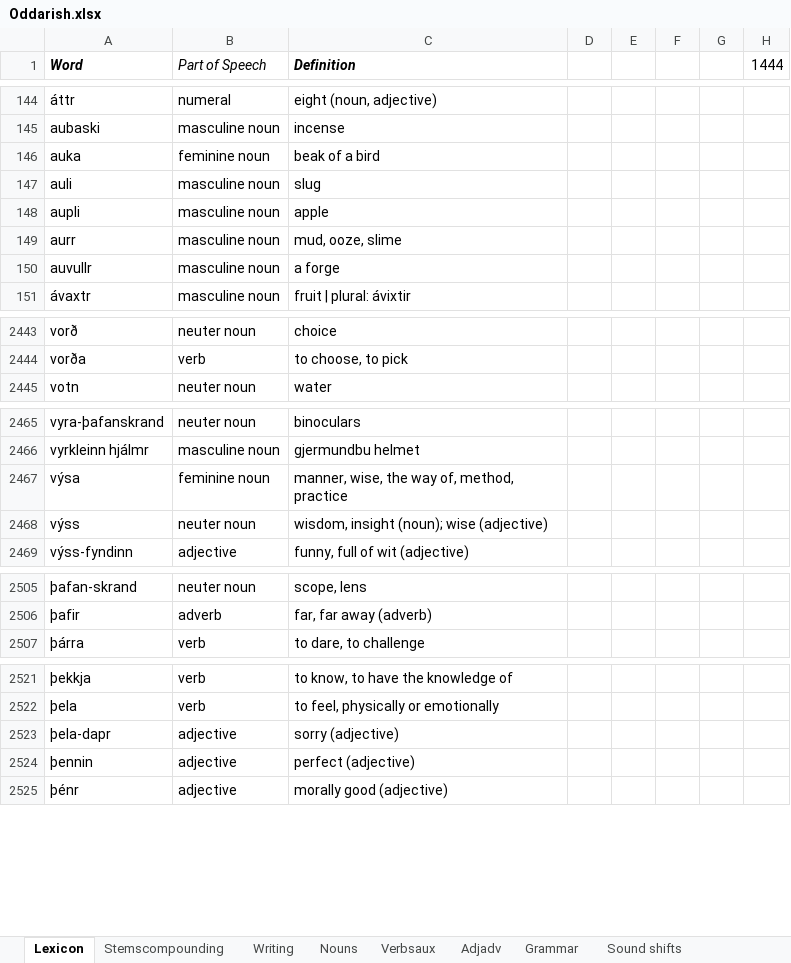
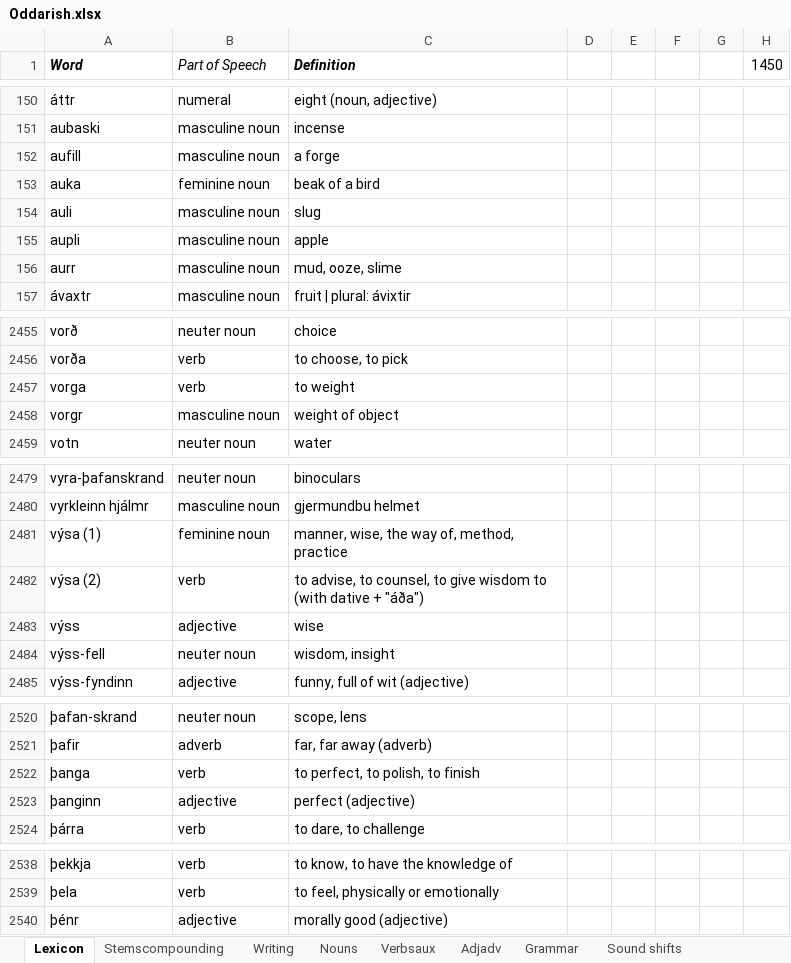
Before and after one commit to Oneo64/Aldraheimr, an Excel workbook: Literature/Languages/Oddarish.xlsx, sheet Lexicon, drawn as a sheet; only a part is shown, gaps mark what is left out; values as stored, in another font and other column widths than the file's, no borders; charts and pictures and table styles not drawn; removed rows and columns are numbered as before the commit, all else as after; the diff covers the shown part only; the diff names each change by its address in the sheet, - before the commit and + after, or states it on an @@ line.

```diff
--- a/Literature/Languages/Oddarish.xlsx (sheet Lexicon)
+++ b/Literature/Languages/Oddarish.xlsx (sheet Lexicon)
-H1: 1444
+H1: 1450
+row 152: aufill | masculine noun | a forge
-row 150: auvullr | masculine noun | a forge
+row 2457: vorga | verb | to weight
+row 2458: vorgr | masculine noun | weight of object
-A2481 (Word): výsa
+A2481 (Word): výsa (1)
+row 2482: výsa (2) | verb | to advise, to counsel, to give wisdom to (with dative + "áða")
-B2483 (Part of Speech): neuter noun
+B2483 (Part of Speech): adjective
-C2483 (Definition): wisdom, insight (noun); wise (adjective)
+C2483 (Definition): wise
+row 2484: výss-fell | neuter noun | wisdom, insight
+row 2522: þanga | verb | to perfect, to polish, to finish
+row 2523: þanginn | adjective | perfect (adjective)
-row 2523: þela-dapr | adjective | sorry (adjective)
-row 2524: þennin | adjective | perfect (adjective)
```
Also changed, not shown: 22 added rows, 8 removed rows and 25 edited cells elsewhere in this sheet, formulas that keep their value.
